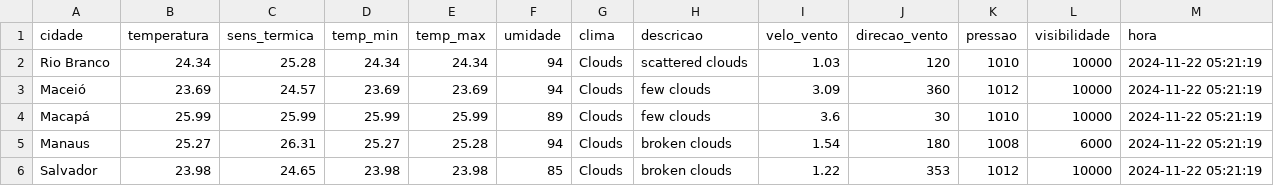
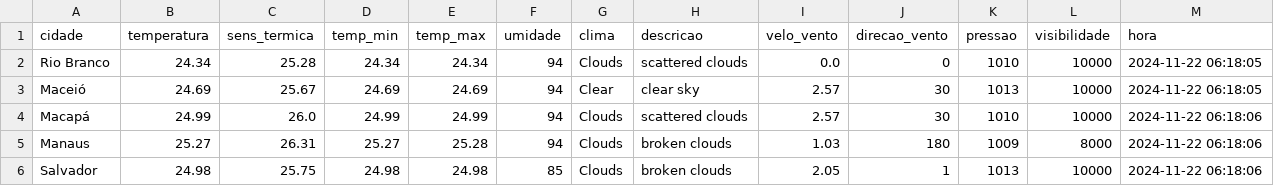
Before and after one commit to ThFenrir/integradorClimaDados, a CSV file: dados_clima_recente.csv, drawn as a sheet; only a part is shown; the diff covers the shown part only.

```diff
--- a/dados_clima_recente.csv
+++ b/dados_clima_recente.csv
@@ -1,6 +1,6 @@
 cidade,temperatura,sens_termica,temp_min,temp_max,umidade,clima,descricao,velo_vento,direcao_vento,pressao,visibilidade,hora
-Rio Branco,24.34,25.28,24.34,24.34,94,Clouds,scattered clouds,1.03,120,1010,10000,2024-11-22 05:21:19
-Maceió,23.69,24.57,23.69,23.69,94,Clouds,few clouds,3.09,360,1012,10000,2024-11-22 05:21:19
-Macapá,25.99,25.99,25.99,25.99,89,Clouds,few clouds,3.6,30,1010,10000,2024-11-22 05:21:19
-Manaus,25.27,26.31,25.27,25.28,94,Clouds,broken clouds,1.54,180,1008,6000,2024-11-22 05:21:19
-Salvador,23.98,24.65,23.98,23.98,85,Clouds,broken clouds,1.22,353,1012,10000,2024-11-22 05:21:19
+Rio Branco,24.34,25.28,24.34,24.34,94,Clouds,scattered clouds,0.0,0,1010,10000,2024-11-22 06:18:05
+Maceió,24.69,25.67,24.69,24.69,94,Clear,clear sky,2.57,30,1013,10000,2024-11-22 06:18:05
+Macapá,24.99,26.0,24.99,24.99,94,Clouds,scattered clouds,2.57,30,1010,10000,2024-11-22 06:18:06
+Manaus,25.27,26.31,25.27,25.28,94,Clouds,broken clouds,1.03,180,1009,8000,2024-11-22 06:18:06
+Salvador,24.98,25.75,24.98,24.98,85,Clouds,broken clouds,2.05,1,1013,10000,2024-11-22 06:18:06
```
Also changed, not shown: 152 edited cells elsewhere in this file.
